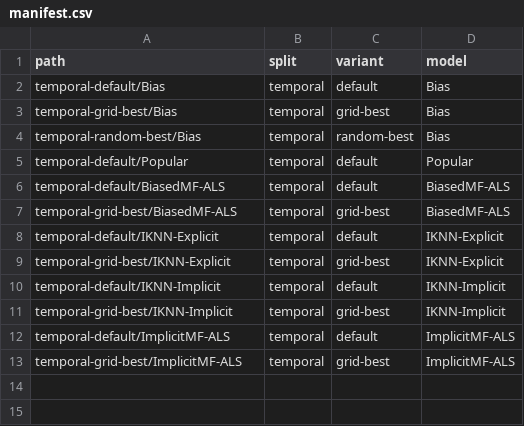
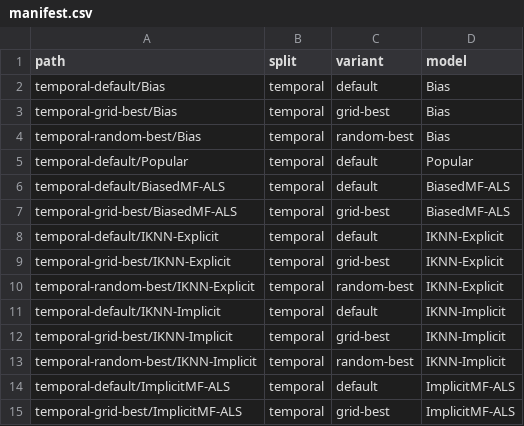
Before and after one commit to lenskit/lenskit-codex, a CSV file: movielens/ML10M/runs/manifest.csv, drawn as a sheet; the diff names each change by its address in the sheet, - before the commit and + after, or states it on an @@ line.

Commit message:
incorporate random searches into pipeline

```diff
--- a/movielens/ML10M/runs/manifest.csv
+++ b/movielens/ML10M/runs/manifest.csv
+row 10: temporal-random-best/IKNN-Explicit | temporal | random-best | IKNN-Explicit
+row 13: temporal-random-best/IKNN-Implicit | temporal | random-best | IKNN-Implicit
```
Also changed, not shown: movielens/ML100K/runs/manifest.csv, movielens/ML1M/runs/manifest.csv, 21 other files.
